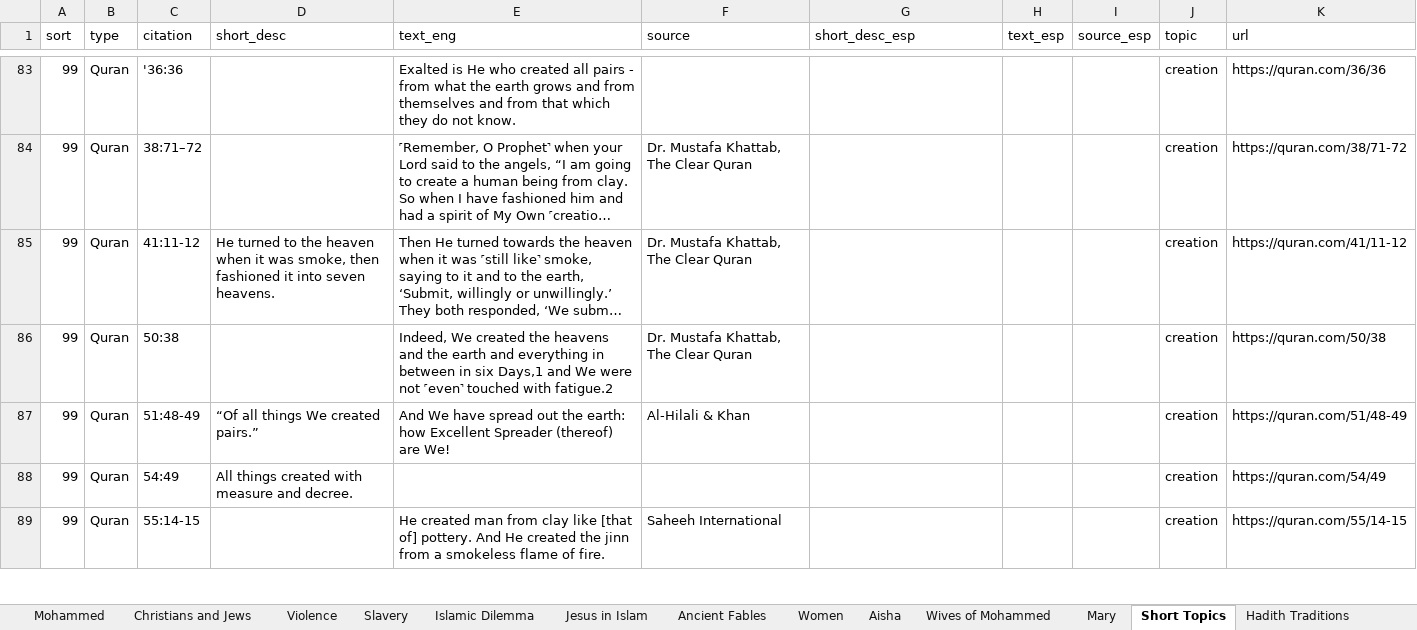
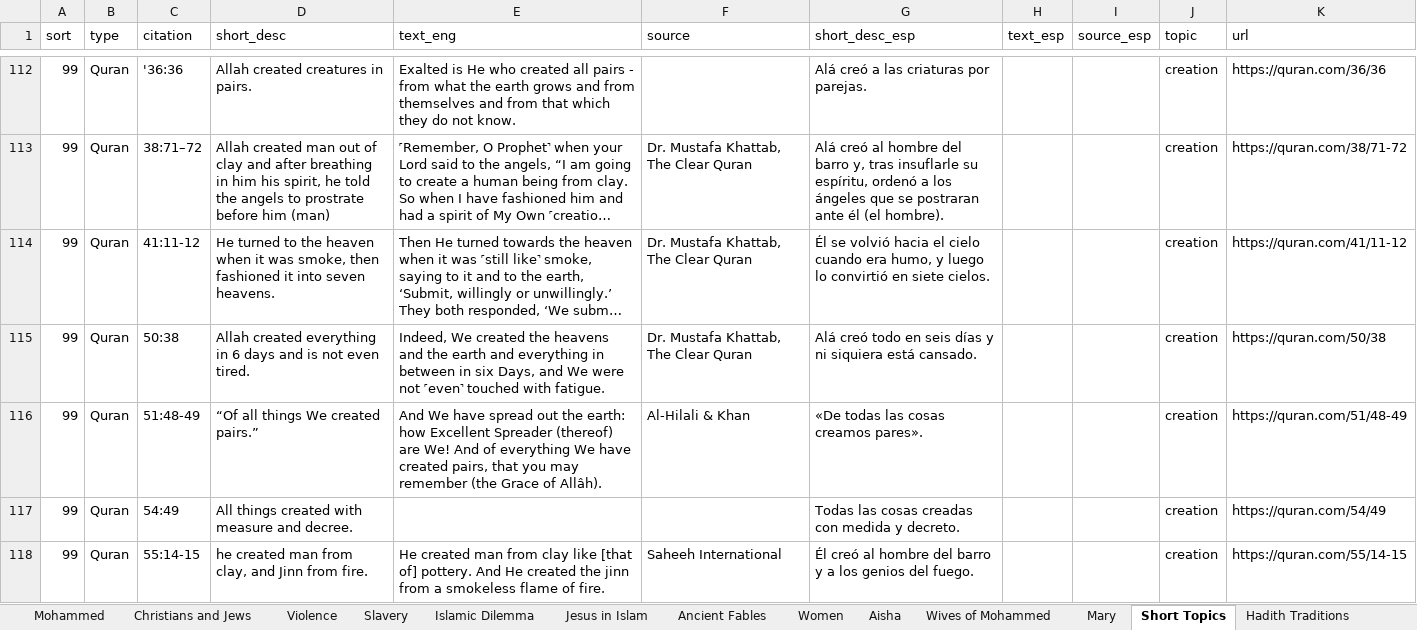
Before and after one commit to kbirson/project_martel, an Excel workbook: Islam Verses.xlsx, sheet Short Topics, drawn as a sheet; only a part is shown, gaps mark what is left out; long unchanged cells end in …; values as stored, in another font and other column widths than the file's, no cell formats; conditional formats not drawn; addresses are those after the commit; the diff covers the shown part only; the diff names each change by its address in the sheet, - before the commit and + after, or states it on an @@ line.

```diff
--- a/Islam Verses.xlsx (sheet Short Topics)
+++ b/Islam Verses.xlsx (sheet Short Topics)
-D112 (short_desc): (empty)
+D112 (short_desc): Allah created creatures in pairs.
-G112 (short_desc_esp): (empty)
+G112 (short_desc_esp): Alá creó a las criaturas por parejas.
-D113 (short_desc): (empty)
+D113 (short_desc): Allah created man out of clay and after breathing in him his spirit, he told the angels to prostrate before him (man)
-G113 (short_desc_esp): (empty)
+G113 (short_desc_esp): Alá creó al hombre del barro y, tras insuflarle su espíritu, ordenó a los ángeles que se postraran ante él (el hombre).
-G114 (short_desc_esp): (empty)
+G114 (short_desc_esp): Él se volvió hacia el cielo cuando era humo, y luego lo convirtió en siete cielos.
-D115 (short_desc): (empty)
+D115 (short_desc): Allah created everything in 6 days and is not even tired.
-E115 (text_eng): …in six Days,1 and We were not ˹even˺ touched with fatigue.2
+E115 (text_eng): …in six Days, and We were not ˹even˺ touched with fatigue.
-G115 (short_desc_esp): (empty)
+G115 (short_desc_esp): Alá creó todo en seis días y ni siquiera está cansado.
-E116 (text_eng): …are We!
+E116 (text_eng): …are We! And of everything We have created pairs, that you may remember (the Grace of Allâh).
-G116 (short_desc_esp): (empty)
+G116 (short_desc_esp): «De todas las cosas creamos pares».
-G117 (short_desc_esp): (empty)
+G117 (short_desc_esp): Todas las cosas creadas con medida y decreto.
-D118 (short_desc): (empty)
+D118 (short_desc): he created man from clay, and Jinn from fire.
-G118 (short_desc_esp): (empty)
+G118 (short_desc_esp): Él creó al hombre del barro y a los genios del fuego.
```
Also changed, not shown: 34 added rows, 3 removed rows and 70 edited cells elsewhere in this sheet, sheet Women, sheet Wives of Mohammed, sheet For_Shorts, sheet Aisha, sheet Mohammed, sheet Violence, 1 more sheet, cell formats, 1 other file.
